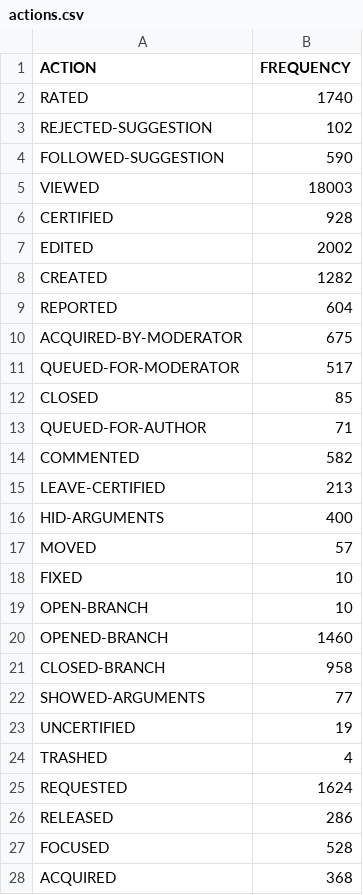
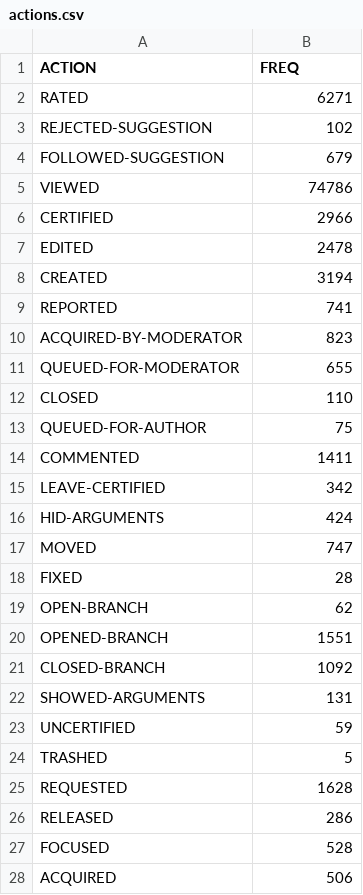
Before and after one commit to Blubberli/deliberatorium, a CSV file: data/actions.csv, drawn as a sheet; only a part is shown; the diff covers the shown part only.

```diff
--- a/data/actions.csv
+++ b/data/actions.csv
@@ -1,28 +1,28 @@
-ACTION	FREQUENCY
-RATED	1740
+ACTION	FREQ
+RATED	6271
 REJECTED-SUGGESTION	102
-FOLLOWED-SUGGESTION	590
-VIEWED	18003
-CERTIFIED	928
-EDITED	2002
-CREATED	1282
-REPORTED	604
-ACQUIRED-BY-MODERATOR	675
-QUEUED-FOR-MODERATOR	517
-CLOSED	85
-QUEUED-FOR-AUTHOR	71
-COMMENTED	582
-LEAVE-CERTIFIED	213
-HID-ARGUMENTS	400
-MOVED	57
-FIXED	10
-OPEN-BRANCH	10
-OPENED-BRANCH	1460
-CLOSED-BRANCH	958
-SHOWED-ARGUMENTS	77
-UNCERTIFIED	19
-TRASHED	4
-REQUESTED	1624
+FOLLOWED-SUGGESTION	679
+VIEWED	74786
+CERTIFIED	2966
+EDITED	2478
+CREATED	3194
+REPORTED	741
+ACQUIRED-BY-MODERATOR	823
+QUEUED-FOR-MODERATOR	655
+CLOSED	110
+QUEUED-FOR-AUTHOR	75
+COMMENTED	1411
+LEAVE-CERTIFIED	342
+HID-ARGUMENTS	424
+MOVED	747
+FIXED	28
+OPEN-BRANCH	62
+OPENED-BRANCH	1551
+CLOSED-BRANCH	1092
+SHOWED-ARGUMENTS	131
+UNCERTIFIED	59
+TRASHED	5
+REQUESTED	1628
 RELEASED	286
 FOCUSED	528
-ACQUIRED	368
+ACQUIRED	506
```
Also changed, not shown: 8 added rows, 1 removed row and 1 edited cell elsewhere in this file, 4 other files.
